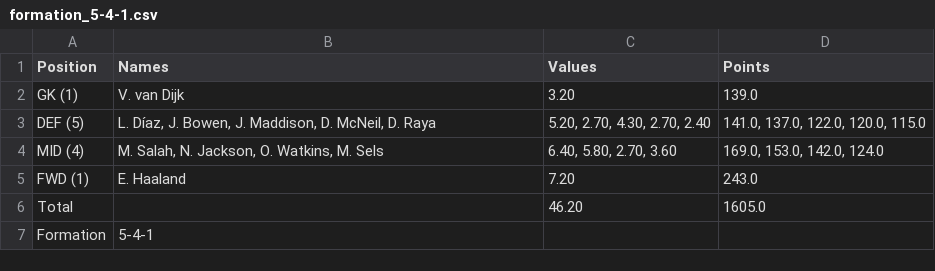
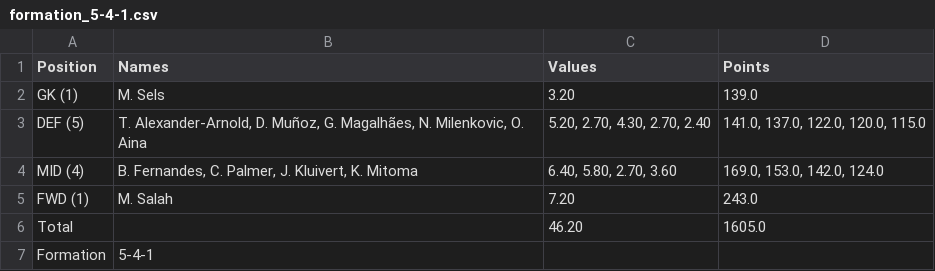
Before and after one commit to benquitman/Football-code, a CSV file: output/formation_5-4-1.csv, drawn as a sheet.

```diff
--- a/output/formation_5-4-1.csv
+++ b/output/formation_5-4-1.csv
@@ -1,6 +1,6 @@
 Position,Names,Values,Points
-GK (1),V. van Dijk,3.20,139.0
-DEF (5),"L. Díaz, J. Bowen, J. Maddison, D. McNeil, D. Raya","5.20, 2.70, 4.30, 2.70, 2.40","141.0, 137.0, 122.0, 120.0, 115.0"
-MID (4),"M. Salah, N. Jackson, O. Watkins, M. Sels","6.40, 5.80, 2.70, 3.60","169.0, 153.0, 142.0, 124.0"
-FWD (1),E. Haaland,7.20,243.0
+GK (1),M. Sels,3.20,139.0
+DEF (5),"T. Alexander-Arnold, D. Muñoz, G. Magalhães, N. Milenkovic, O. Aina","5.20, 2.70, 4.30, 2.70, 2.40","141.0, 137.0, 122.0, 120.0, 115.0"
+MID (4),"B. Fernandes, C. Palmer, J. Kluivert, K. Mitoma","6.40, 5.80, 2.70, 3.60","169.0, 153.0, 142.0, 124.0"
+FWD (1),M. Salah,7.20,243.0
 Total,,46.20,1605.0
```
Also changed, not shown: output/formation_3-5-2.csv, output/formation_4-3-3.csv, 16 other files.
